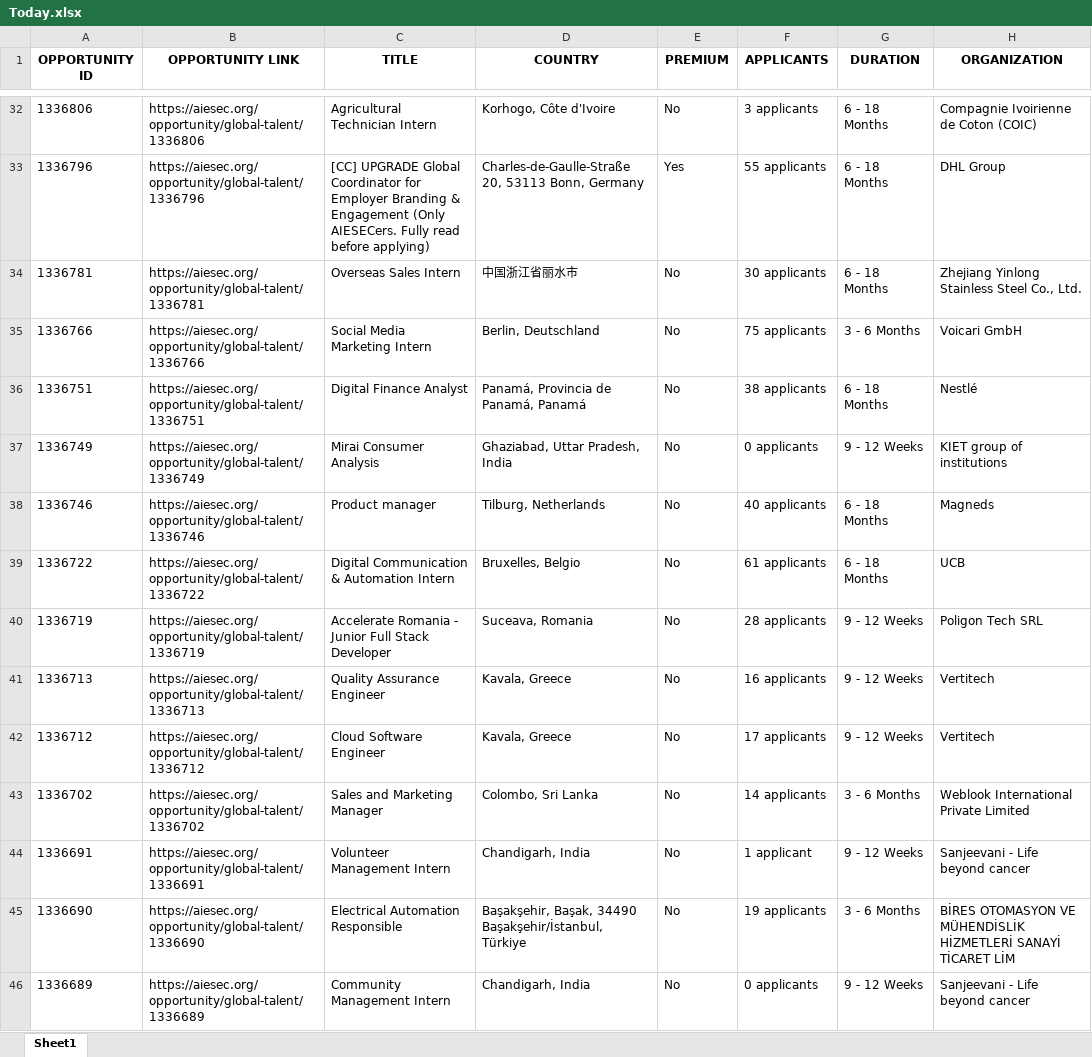
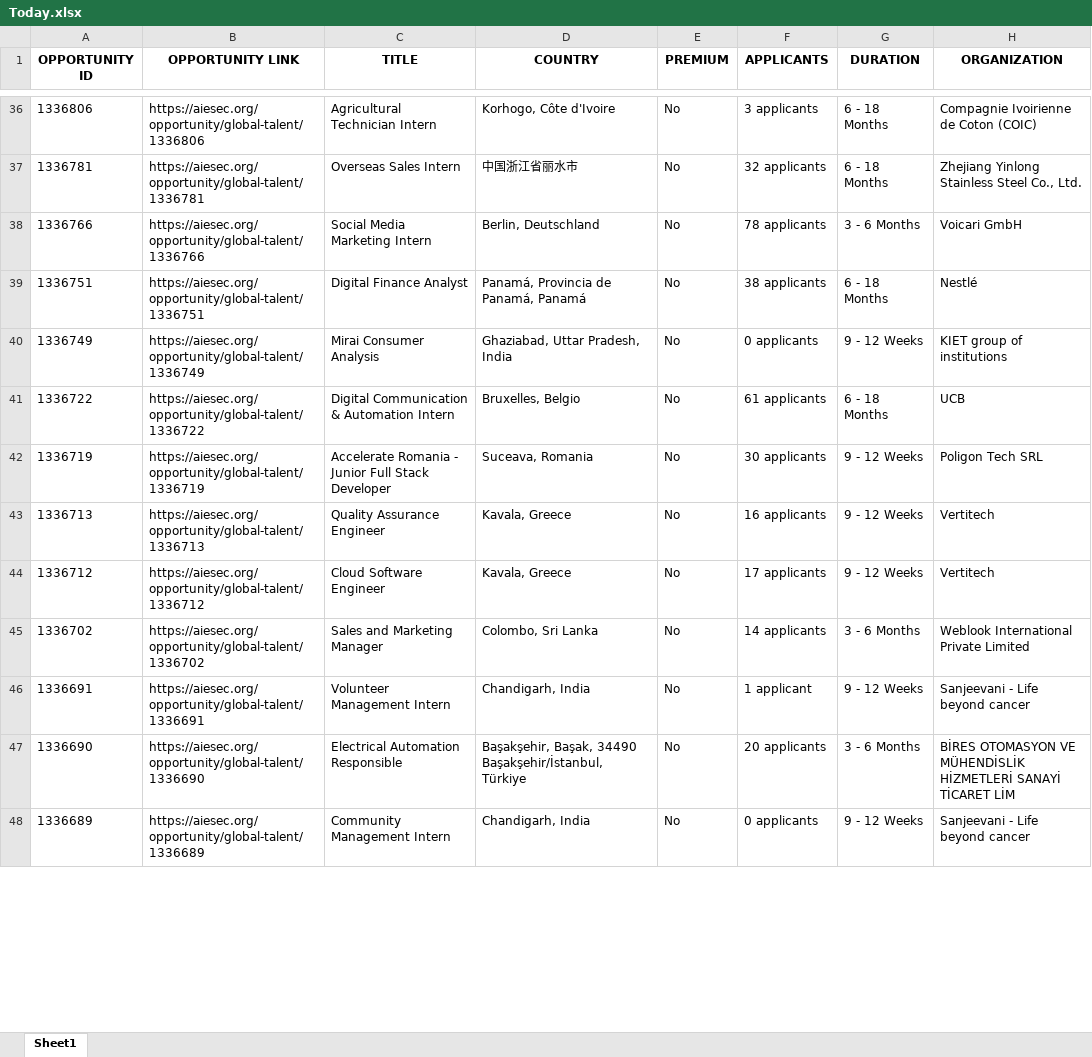
Before and after one commit to IbrahiimHassan/AIESEC_GUC, an Excel workbook: Today.xlsx, sheet Sheet1, drawn as a sheet; only a part is shown, gaps mark what is left out; values as stored, in another font and other column widths than the file's, no borders; removed rows and columns are numbered as before the commit, all else as after; the diff covers the shown part only; the diff names each change by its address in the sheet, - before the commit and + after, or states it on an @@ line.

```diff
--- a/Today.xlsx (sheet Sheet1)
+++ b/Today.xlsx (sheet Sheet1)
-row 33: 1336796 | https://aiesec.org/opportunity/global-talent/1336796 | [CC] UPGRADE Global Coordinator for Employer Branding & Engagement (Only AIESECers. Fully read before applying) | Charles-de-Gaulle-Straße 20, 53113 Bonn, Germany | Yes | 55 applicants | 6 - 18 Months | DHL Group
-F37 (APPLICANTS): 30 applicants
+F37 (APPLICANTS): 32 applicants
-F38 (APPLICANTS): 75 applicants
+F38 (APPLICANTS): 78 applicants
-row 38: 1336746 | https://aiesec.org/opportunity/global-talent/1336746 | Product manager | Tilburg, Netherlands | No | 40 applicants | 6 - 18 Months | Magneds
-F42 (APPLICANTS): 28 applicants
+F42 (APPLICANTS): 30 applicants
-F47 (APPLICANTS): 19 applicants
+F47 (APPLICANTS): 20 applicants
```
Also changed, not shown: 16 added rows, 16 removed rows, 1 moved row and 69 edited cells elsewhere in this sheet, New.xlsx, 1 other file.
